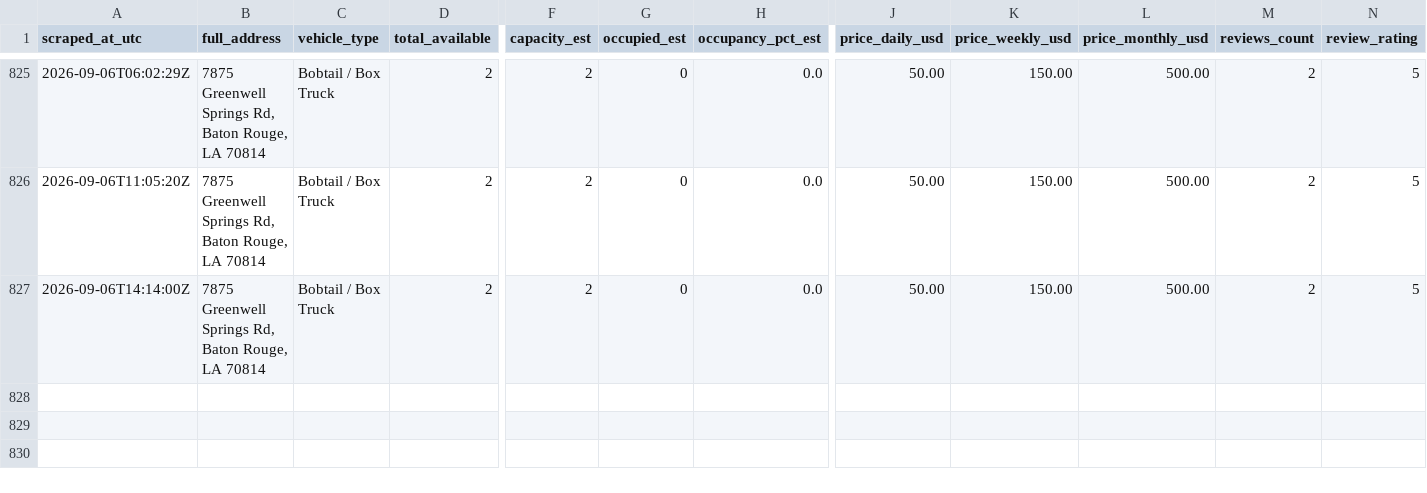
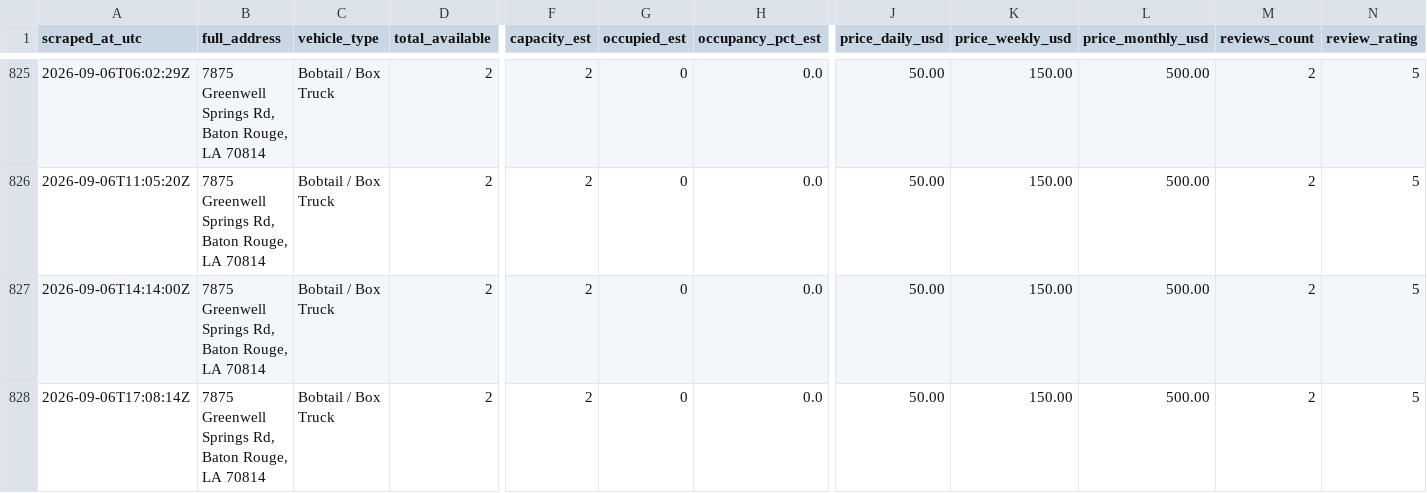
Before and after one commit to honorhomebuyers-jpg/Truck-scrapper, a CSV file: scraper/data/listings/baton-rouge-7875-greenwell-springs-rd-70814.csv, drawn as a sheet; only a part is shown, gaps mark what is left out; rows hold the shown columns only; the diff names each change by its address in the sheet, - before the commit and + after, or states it on an @@ line.

```diff
--- a/scraper/data/listings/baton-rouge-7875-greenwell-springs-rd-70814.csv
+++ b/scraper/data/listings/baton-rouge-7875-greenwell-springs-rd-70814.csv
+row 828: 2026-09-06T17:08:14Z | 7875 Greenwell Springs Rd, Baton Rouge, LA 70814 | Bobtail / Box Truck | 2 | 2 | 0 | 0.0 | 50.00 | 150.00 | 500.00 | 2 | 5
```
Also changed, not shown: scraper/data/listings/baton-rouge-10455-reiger-rd-70809.csv, scraper/data/listings/baton-rouge-14015-florida-blvd-70819.csv, 16 other files.
